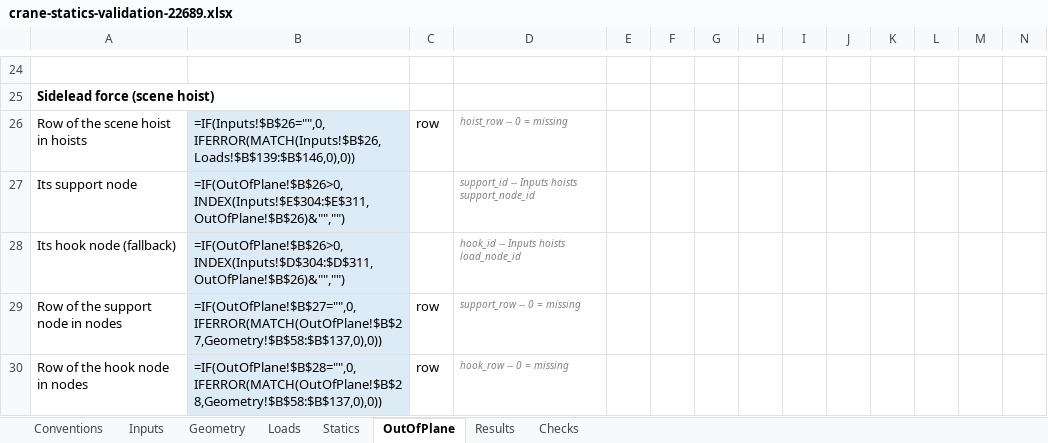
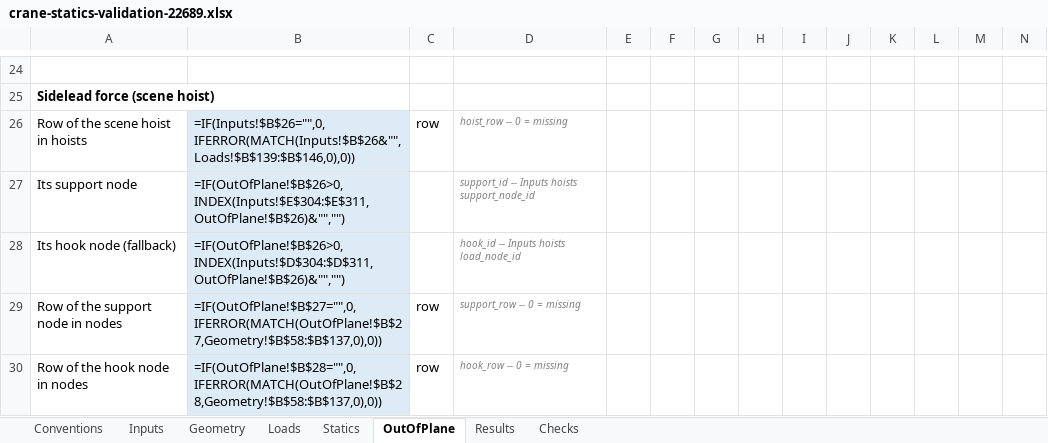
Before and after one commit to bartreef-NOV/crane-statics, an Excel workbook: docs/crane-statics-validation-22689.xlsx, sheet OutOfPlane, drawn as a sheet; only a part is shown, gaps mark what is left out; values as stored, in another font and other column widths than the file's, no borders; formulas without a stored value are shown as written; the diff names each change by its address in the sheet, - before the commit and + after, or states it on an @@ line.

```diff
--- a/docs/crane-statics-validation-22689.xlsx (sheet OutOfPlane)
+++ b/docs/crane-statics-validation-22689.xlsx (sheet OutOfPlane)
-B26: =IF(Inputs!$B$26="",0,IFERROR(MATCH(Inputs!$B$26,Loads!$B$139:$B$146,0),0))
+B26: =IF(Inputs!$B$26="",0,IFERROR(MATCH(Inputs!$B$26&"",Loads!$B$139:$B$146,0),0))
```
Also changed, not shown: sheet Checks, sheet Loads, sheet Geometry, 1 other file.
